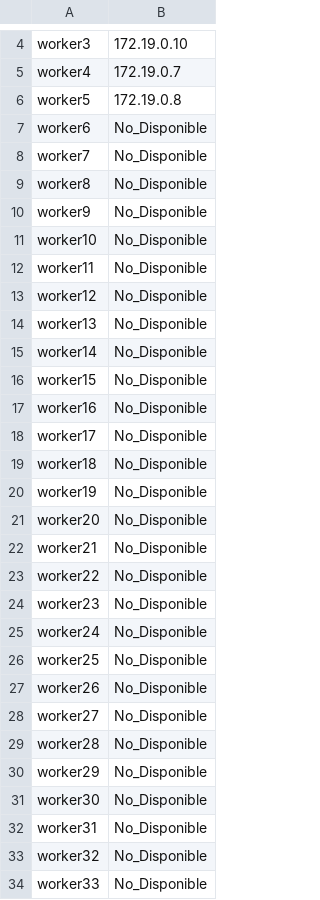
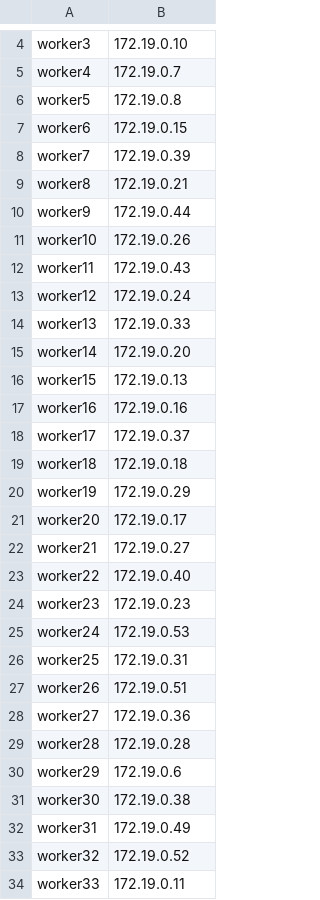
Before and after one commit to wisrovi/imagenesDocker, a CSV file: 02 devops/Advanced docker/Diun (docker in docker)/basic/ubuntu/some_container/workers_ips.csv, drawn as a sheet; only a part is shown, gaps mark what is left out; the diff covers the shown part only.

Commit message:
Ubuntu some worker with dispacher

```diff
--- a/02 devops/Advanced docker/Diun (docker in docker)/basic/ubuntu/some_container/workers_ips.csv
+++ b/02 devops/Advanced docker/Diun (docker in docker)/basic/ubuntu/some_container/workers_ips.csv
@@ -6,29 +6,29 @@ worker4,172.19.0.7
 worker5,172.19.0.8
-worker6,No_Disponible
-worker7,No_Disponible
-worker8,No_Disponible
-worker9,No_Disponible
-worker10,No_Disponible
-worker11,No_Disponible
-worker12,No_Disponible
-worker13,No_Disponible
-worker14,No_Disponible
-worker15,No_Disponible
-worker16,No_Disponible
-worker17,No_Disponible
-worker18,No_Disponible
-worker19,No_Disponible
-worker20,No_Disponible
-worker21,No_Disponible
-worker22,No_Disponible
-worker23,No_Disponible
-worker24,No_Disponible
-worker25,No_Disponible
-worker26,No_Disponible
-worker27,No_Disponible
-worker28,No_Disponible
-worker29,No_Disponible
-worker30,No_Disponible
-worker31,No_Disponible
-worker32,No_Disponible
-worker33,No_Disponible
+worker6,172.19.0.15
+worker7,172.19.0.39
+worker8,172.19.0.21
+worker9,172.19.0.44
+worker10,172.19.0.26
+worker11,172.19.0.43
+worker12,172.19.0.24
+worker13,172.19.0.33
+worker14,172.19.0.20
+worker15,172.19.0.13
+worker16,172.19.0.16
+worker17,172.19.0.37
+worker18,172.19.0.18
+worker19,172.19.0.29
+worker20,172.19.0.17
+worker21,172.19.0.27
+worker22,172.19.0.40
+worker23,172.19.0.23
+worker24,172.19.0.53
+worker25,172.19.0.31
+worker26,172.19.0.51
+worker27,172.19.0.36
+worker28,172.19.0.28
+worker29,172.19.0.6
+worker30,172.19.0.38
+worker31,172.19.0.49
+worker32,172.19.0.52
+worker33,172.19.0.11
```
Also changed, not shown: 17 edited cells elsewhere in this file, 2 other files.
